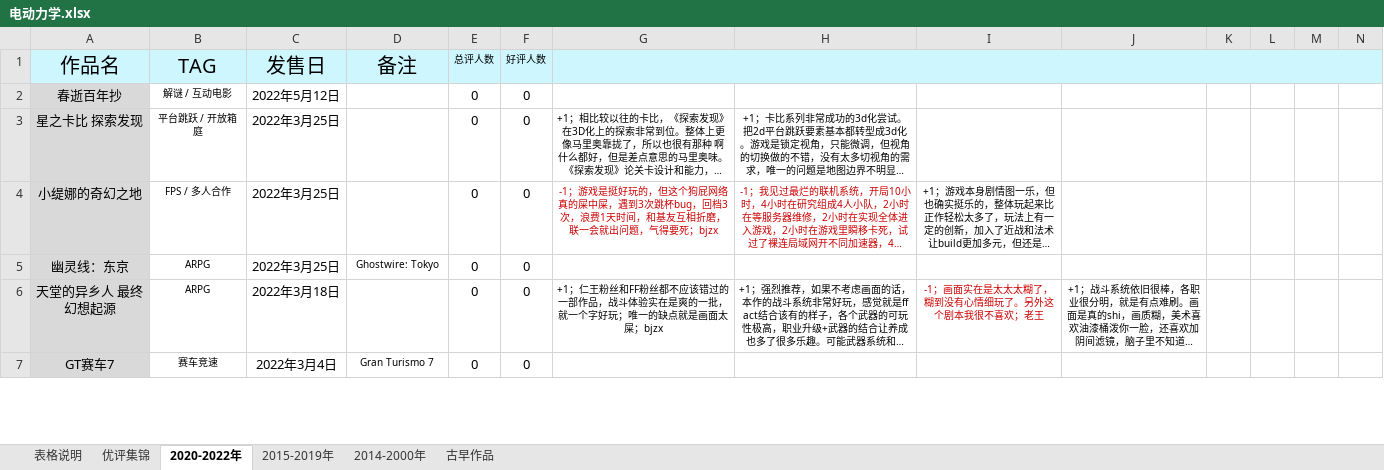
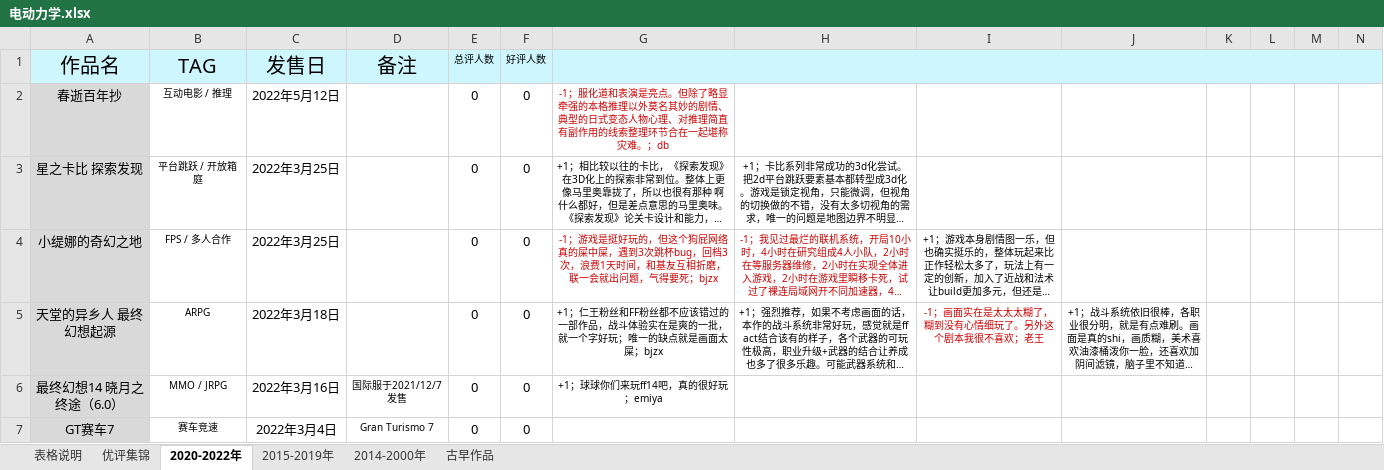
Before and after one commit to schwarzichet/schwarzichet.github.io, an Excel workbook: 电动力学.xlsx, sheet 2020-2022年, drawn as a sheet; only a part is shown; long unchanged cells end in …; values as stored, in another font and other column widths than the file's, no borders; removed rows and columns are numbered as before the commit, all else as after; rows hold the shown columns only; the diff covers the shown part only; the diff names each change by its address in the sheet, - before the commit and + after, or states it on an @@ line.

```diff
--- a/电动力学.xlsx (sheet 2020-2022年)
+++ b/电动力学.xlsx (sheet 2020-2022年)
-G1:W1 merged
+G1:Y1 merged
-B2 (TAG): 解谜 / 互动电影
+B2 (TAG): 互动电影 / 推理
-G2: (empty)
+G2: -1；服化道和表演是亮点。但除了略显牵强的本格推理以外莫名其妙的剧情、典型的日式变态人物心理、对推理简直有副作用的线索整理环节合在一起堪称灾难。；db
-row 5: 幽灵线：东京 | ARPG | 2022年3月25日 | Ghostwire: Tokyo | 0 | 0
+row 6: 最终幻想14 晓月之终途（6.0） | MMO / JRPG | 2022年3月16日 | 国际服于2021/12/7发售 | 0 | 0 | +1；球球你们来玩ff14吧，真的很好玩；emiya
```
Also changed, not shown: 4 added rows, 35 edited cells and cell formats elsewhere in this sheet, sheet 2015-2019年, sheet 2014-2000年, formulas that keep their value, 番剧茶话会.xlsx.
